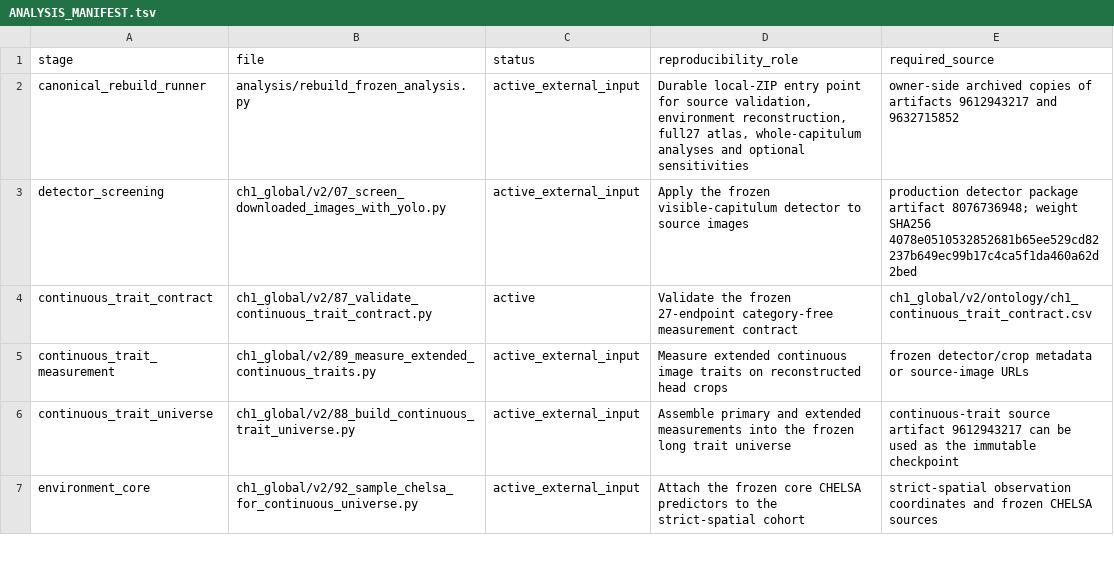
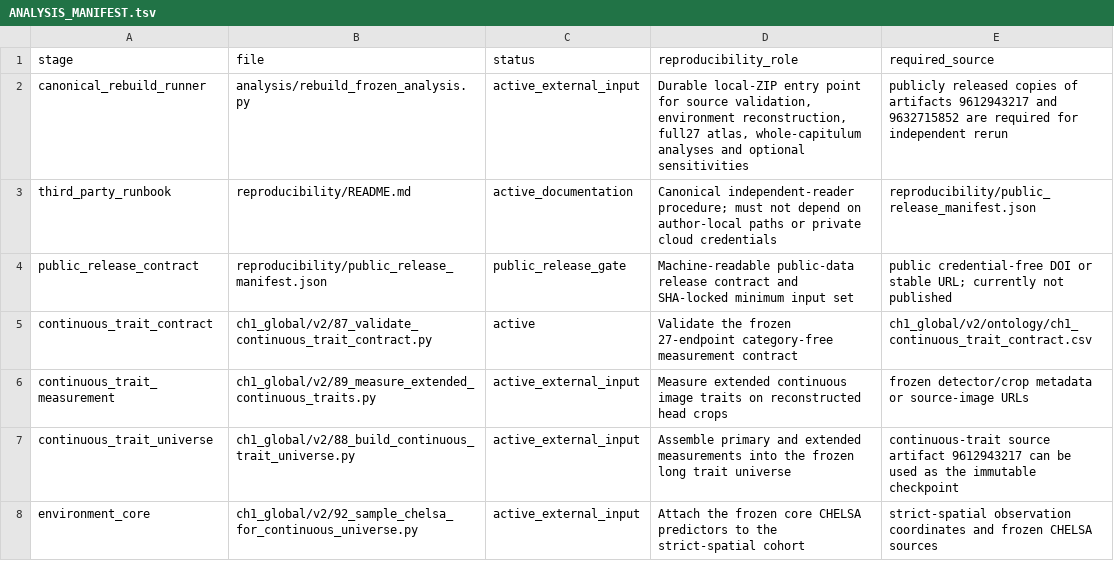
Before and after one commit to zuizui0223/azami, a TSV file: ch1_global/v2/ANALYSIS_MANIFEST.tsv, drawn as a sheet; only a part is shown; the diff covers the shown part only.

Commit message:
Register third-party reproduction contract

```diff
--- a/ch1_global/v2/ANALYSIS_MANIFEST.tsv
+++ b/ch1_global/v2/ANALYSIS_MANIFEST.tsv
@@ -1,4 +1,5 @@
 stage	file	status	reproducibility_role	required_source
-canonical_rebuild_runner	analysis/rebuild_frozen_analysis.py	active_external_input	Durable local-ZIP entry point for source validation, environment reconstruction, full27 atlas, whole-capitulum analyses and optional sensitivities	owner-side archived copies of artifacts 9612943217 and 9632715852
-detector_screening	ch1_global/v2/07_screen_downloaded_images_with_yolo.py	active_external_input	Apply the frozen visible-capitulum detector to source images	production detector package artifact 8076736948; weight SHA256 4078e0510532852681b65ee529cd82237b649ec99b17c4ca5f1da460a62d2bed
+canonical_rebuild_runner	analysis/rebuild_frozen_analysis.py	active_external_input	Durable local-ZIP entry point for source validation, environment reconstruction, full27 atlas, whole-capitulum analyses and optional sensitivities	publicly released copies of artifacts 9612943217 and 9632715852 are required for independent rerun
+third_party_runbook	reproducibility/README.md	active_documentation	Canonical independent-reader procedure; must not depend on author-local paths or private cloud credentials	reproducibility/public_release_manifest.json
+public_release_contract	reproducibility/public_release_manifest.json	public_release_gate	Machine-readable public-data release contract and SHA-locked minimum input set	public credential-free DOI or stable URL; currently not published
 continuous_trait_contract	ch1_global/v2/87_validate_continuous_trait_contract.py	active	Validate the frozen 27-endpoint category-free measurement contract	ch1_global/v2/ontology/ch1_continuous_trait_contract.csv
```
Also changed, not shown: 10 edited cells elsewhere in this file.
